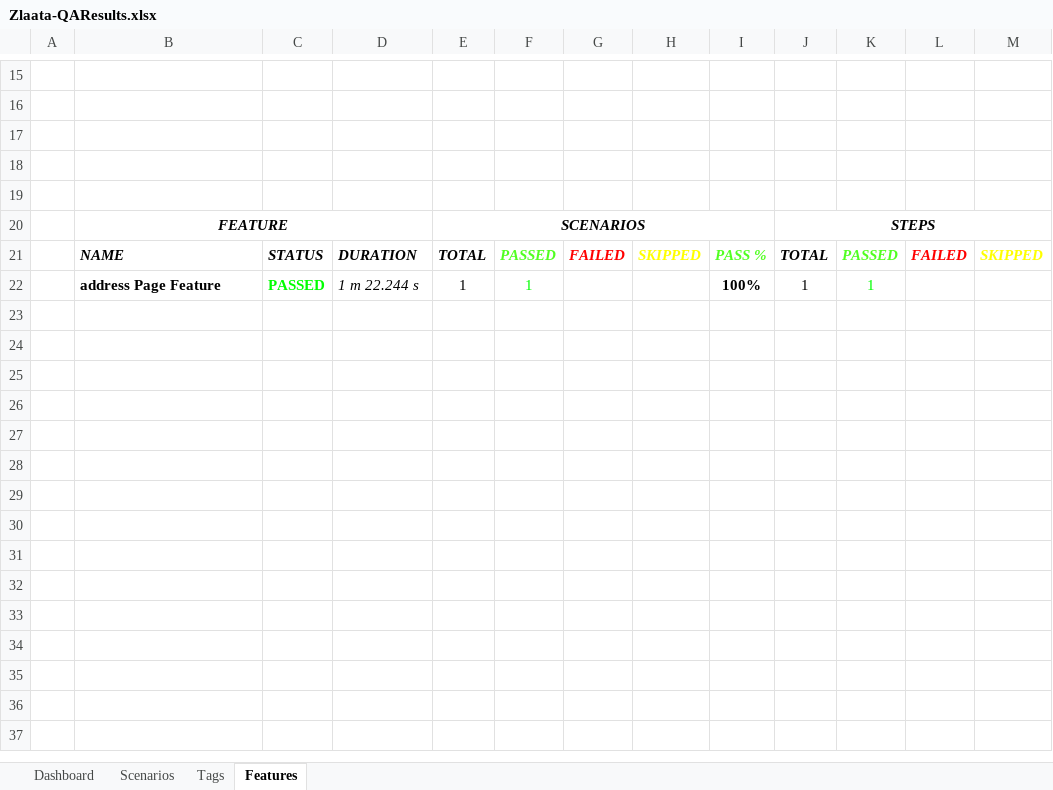
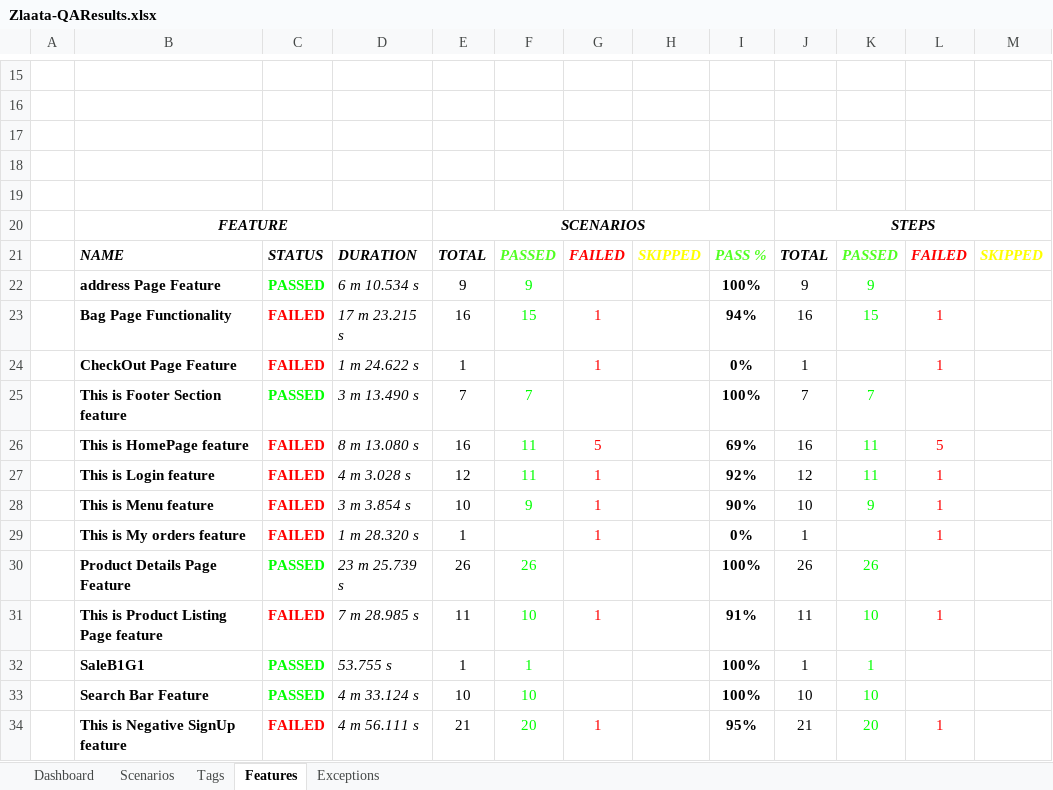
Before and after one commit to zlaataautomation-pixel/zlaata, an Excel workbook: reports/Extent-Report/Zlaata-QAResults.xlsx, sheet Features, drawn as a sheet; only a part is shown, gaps mark what is left out; values as stored, in another font and other column widths than the file's, no borders; charts and pictures not drawn; addresses are those after the commit; the diff names each change by its address in the sheet, - before the commit and + after, or states it on an @@ line.

```diff
--- a/reports/Extent-Report/Zlaata-QAResults.xlsx (sheet Features)
+++ b/reports/Extent-Report/Zlaata-QAResults.xlsx (sheet Features)
+sheet tab: Exceptions
+row 22:  | address Page Feature | PASSED | 6 m 10.534 s | 9 | 9 |  |  | 100% | 9 | 9
+row 23:  | Bag Page Functionality | FAILED | 17 m 23.215 s | 16 | 15 | 1 |  | 94% | 16 | 15 | 1
+row 24:  | CheckOut Page Feature | FAILED | 1 m 24.622 s | 1 |  | 1 |  | 0% | 1 |  | 1
+row 25:  | This is Footer Section feature | PASSED | 3 m 13.490 s | 7 | 7 |  |  | 100% | 7 | 7
+row 26:  | This is HomePage feature | FAILED | 8 m 13.080 s | 16 | 11 | 5 |  | 69% | 16 | 11 | 5
+row 27:  | This is Login feature | FAILED | 4 m 3.028 s | 12 | 11 | 1 |  | 92% | 12 | 11 | 1
+row 28:  | This is Menu feature | FAILED | 3 m 3.854 s | 10 | 9 | 1 |  | 90% | 10 | 9 | 1
+row 29:  | This is My orders feature | FAILED | 1 m 28.320 s | 1 |  | 1 |  | 0% | 1 |  | 1
+row 30:  | Product Details Page Feature | PASSED | 23 m 25.739 s | 26 | 26 |  |  | 100% | 26 | 26
+row 31:  | This is Product Listing Page feature | FAILED | 7 m 28.985 s | 11 | 10 | 1 |  | 91% | 11 | 10 | 1
-B32: address Page Feature
+B32: SaleB1G1
-D32: 1 m 22.244 s
+D32: 53.755 s
+row 33:  | Search Bar Feature | PASSED | 4 m 33.124 s | 10 | 10 |  |  | 100% | 10 | 10
+row 34:  | This is Negative SignUp feature | FAILED | 4 m 56.111 s | 21 | 20 | 1 |  | 95% | 21 | 20 | 1
```
Also changed, not shown: sheet Tags, sheet Scenarios, sheet Dashboard, charts or pictures, 43 other files.
